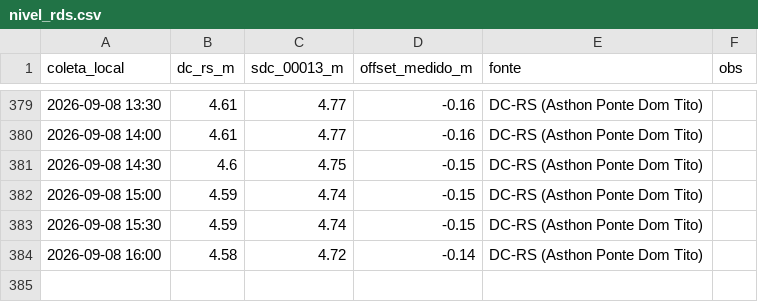
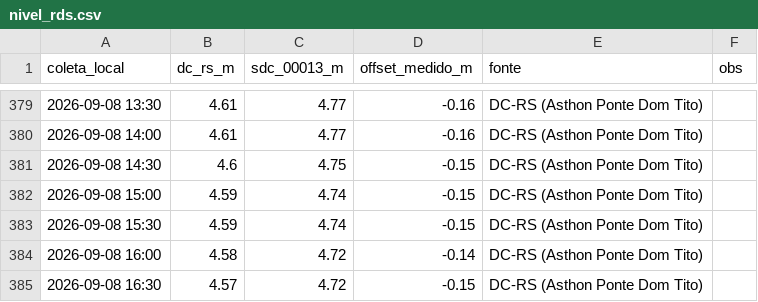
Before and after one commit to jonevaldorech-spec/alerta-cheia-riodosul, a CSV file: dados/nivel_rds.csv, drawn as a sheet; only a part is shown, gaps mark what is left out.

```diff
--- a/dados/nivel_rds.csv
+++ b/dados/nivel_rds.csv
@@ -384 +384,2 @@ coleta_local,dc_rs_m,sdc_00013_m,offset_medido_m,fonte,obs
 2026-09-08 16:00,4.58,4.72,-0.14,DC-RS (Asthon Ponte Dom Tito),
+2026-09-08 16:30,4.57,4.72,-0.15,DC-RS (Asthon Ponte Dom Tito),
```
Also changed, not shown: dados/barragens.csv, dados/kanitz.csv, 4 other files.
